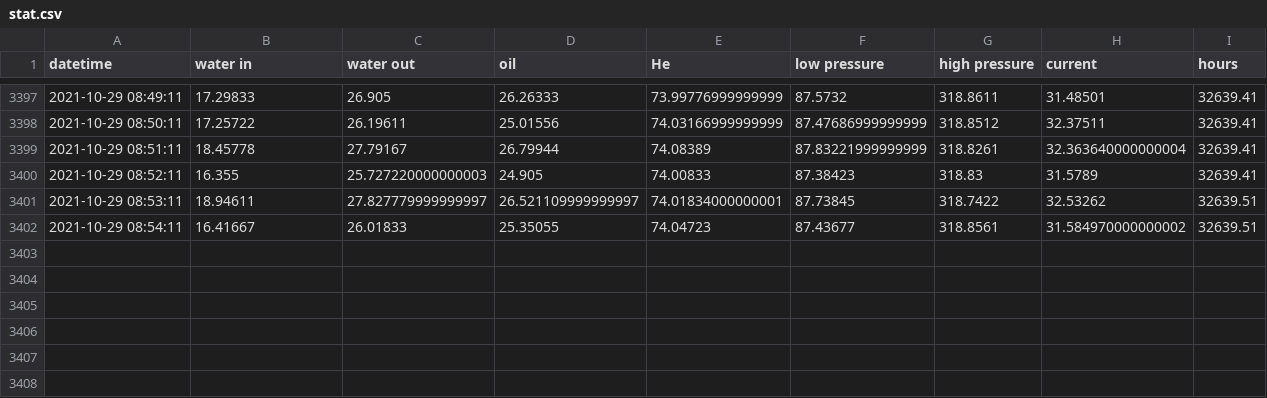
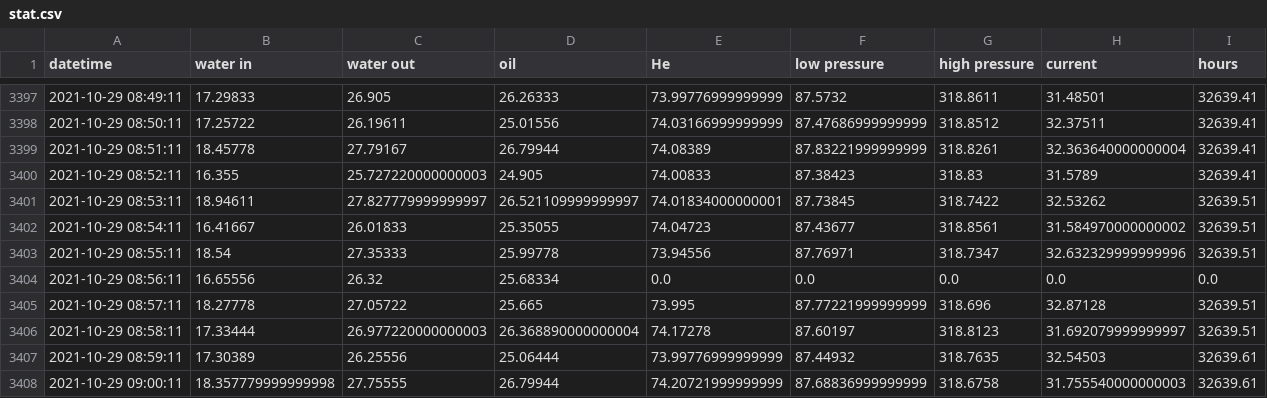
Before and after one commit to SciGEsN/SRC082, a CSV file: data/stat.csv, drawn as a sheet; only a part is shown, gaps mark what is left out.

```diff
--- a/data/stat.csv
+++ b/data/stat.csv
@@ -3402 +3402,7 @@ datetime,water in,water out,oil,He,low pressure,high pressure,current,hours
 2021-10-29 08:54:11,16.41667,26.01833,25.35055,74.04723,87.43677,318.8561,31.584970000000002,32639.51
+2021-10-29 08:55:11,18.54,27.35333,25.99778,73.94556,87.76971,318.7347,32.632329999999996,32639.51
+2021-10-29 08:56:11,16.65556,26.32,25.68334,0.0,0.0,0.0,0.0,0.0
+2021-10-29 08:57:11,18.27778,27.05722,25.665,73.995,87.77221999999999,318.696,32.87128,32639.51
+2021-10-29 08:58:11,17.33444,26.977220000000003,26.368890000000004,74.17278,87.60197,318.8123,31.692079999999997,32639.51
+2021-10-29 08:59:11,17.30389,26.25556,25.06444,73.99776999999999,87.44932,318.7635,32.54503,32639.61
+2021-10-29 09:00:11,18.357779999999998,27.75555,26.79944,74.20721999999999,87.68836999999999,318.6758,31.755540000000003,32639.61
```
Also changed, not shown: data/T1.csv, data/T2.csv, 8 other files.
